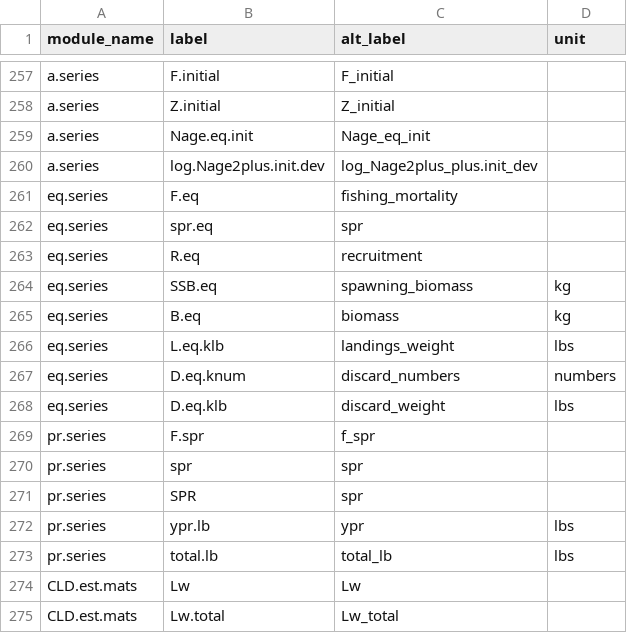
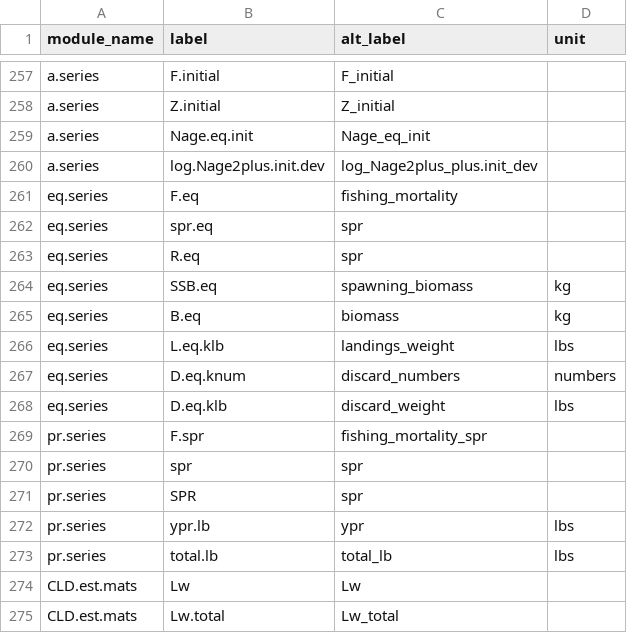
Before and after one commit to nmfs-ost/stockplotr, a CSV file: inst/resources/bam_var_names.csv, drawn as a sheet; only a part is shown, gaps mark what is left out; the diff names each change by its address in the sheet, - before the commit and + after, or states it on an @@ line.

Commit message:
add back in names that were removed when resolving merge issues

```diff
--- a/inst/resources/bam_var_names.csv
+++ b/inst/resources/bam_var_names.csv
-C263 (alt_label): recruitment
+C263 (alt_label): spr
-C269 (alt_label): f_spr
+C269 (alt_label): fishing_mortality_spr
```
Also changed, not shown: inst/resources/rceattle_var_names.csv, inst/resources/ss3_var_names.csv.
